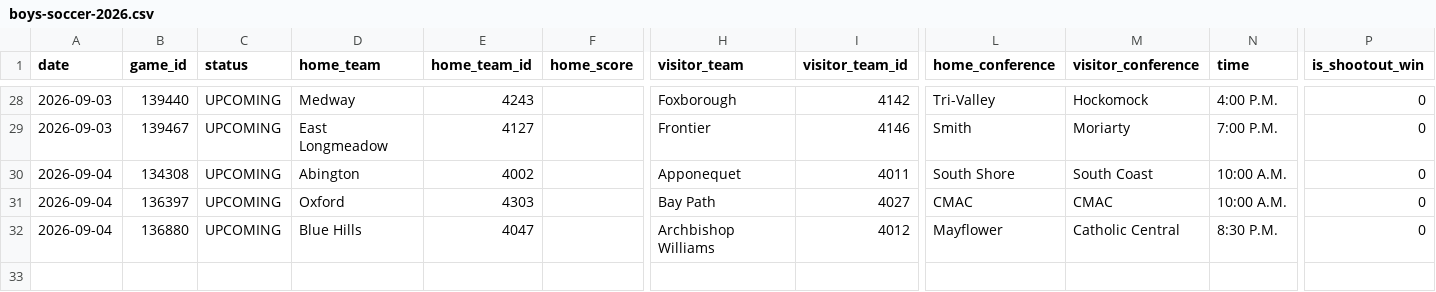
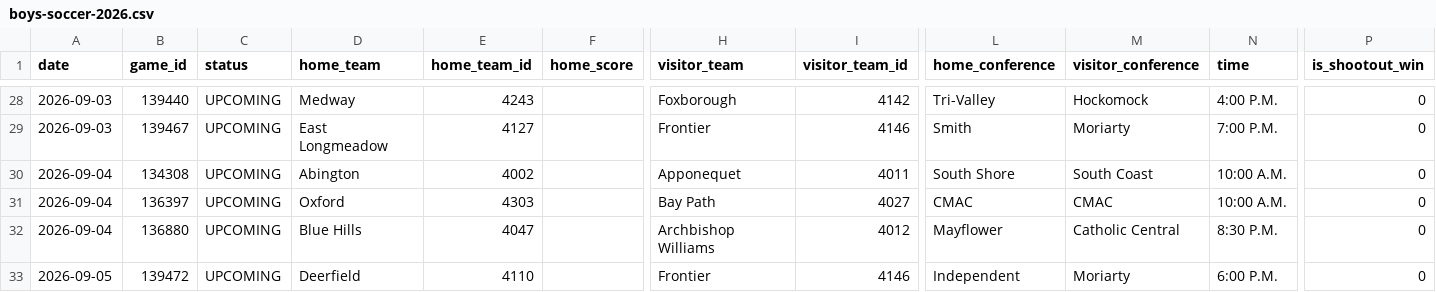
Before and after one commit to bwbensonjr/high-school-sports, a CSV file: data/boys-soccer-2026.csv, drawn as a sheet; only a part is shown, gaps mark what is left out; rows hold the shown columns only; the diff names each change by its address in the sheet, - before the commit and + after, or states it on an @@ line.

```diff
--- a/data/boys-soccer-2026.csv
+++ b/data/boys-soccer-2026.csv
+row 33: 2026-09-05 | 139472 | UPCOMING | Deerfield | 4110 |  | Frontier | 4146 | Independent | Moriarty | 6:00 P.M. | 0
```
Also changed, not shown: data/football-2026.csv, results/baseball-elo-final.csv, 56 other files.
